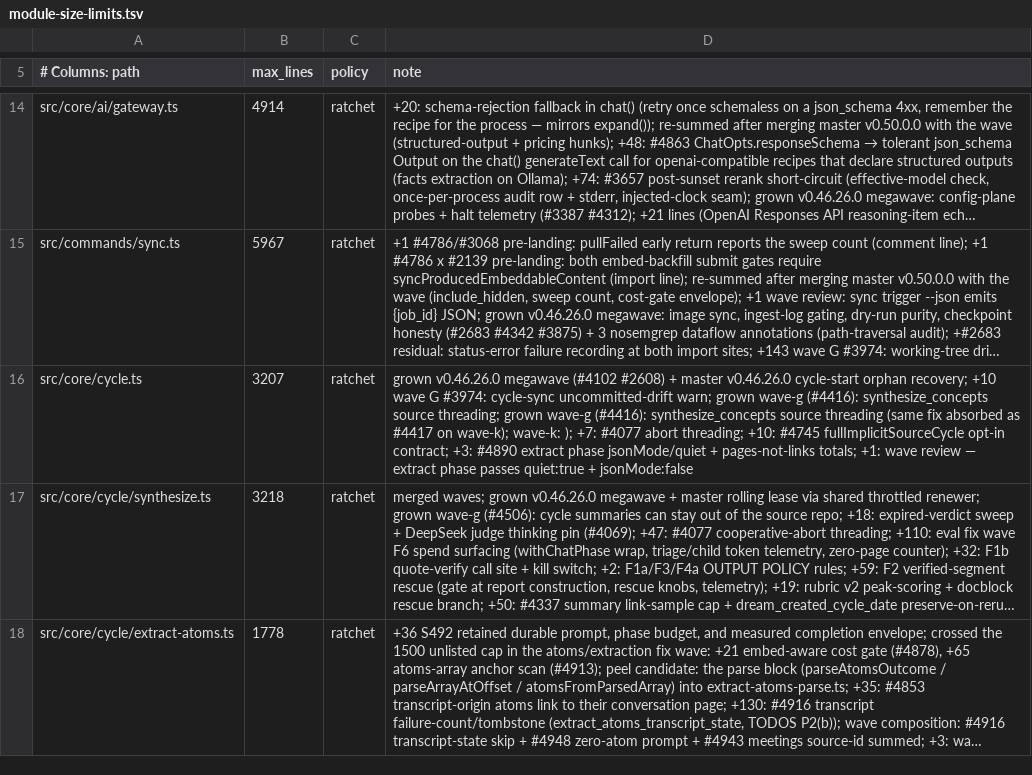
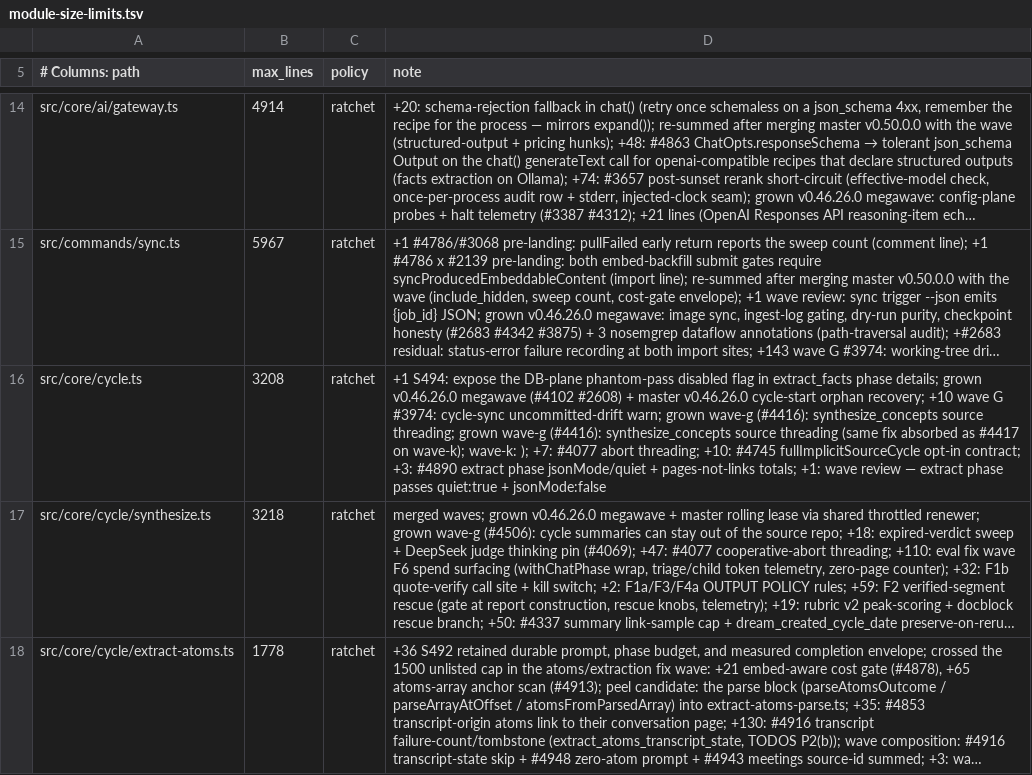
Before and after one commit to Nazim22/gbrain, a TSV file: scripts/module-size-limits.tsv, drawn as a sheet; only a part is shown, gaps mark what is left out; long unchanged cells end in …; the diff names each change by its address in the sheet, - before the commit and + after, or states it on an @@ line.

Commit message:
fix(cycle): gate phantom redirects via DB config

```diff
--- a/scripts/module-size-limits.tsv
+++ b/scripts/module-size-limits.tsv
-B16 (max_lines): 3207
+B16 (max_lines): 3208
-D16 (note): grown v0.46.26.0…
+D16 (note): +1 S494: expose the DB-plane phantom-pass disabled flag in extract_facts phase details; grown v0.46.26.0…
```
Also changed, not shown: 3 other files.
